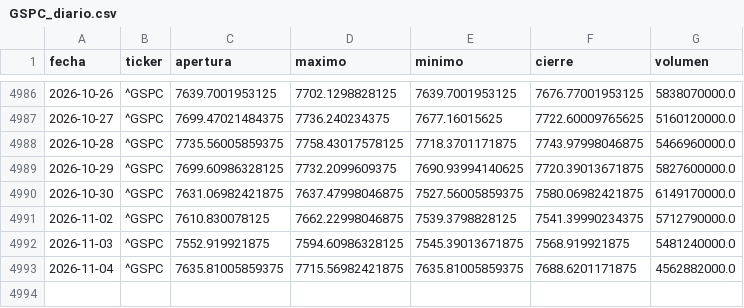
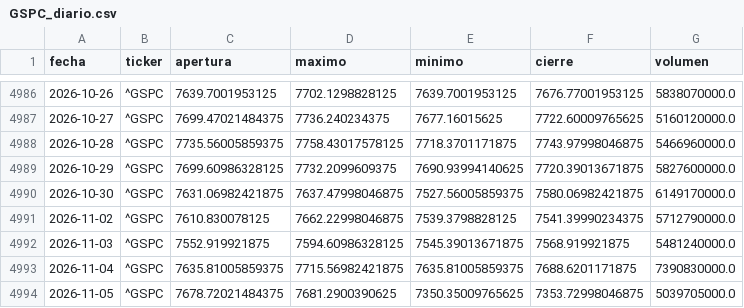
Before and after one commit to theosantacruz13-coder/Panel-bolsa-usa, a CSV file: datos/csv/GSPC_diario.csv, drawn as a sheet; only a part is shown, gaps mark what is left out.

```diff
--- a/datos/csv/GSPC_diario.csv
+++ b/datos/csv/GSPC_diario.csv
@@ -4992,2 +4992,3 @@ fecha,ticker,apertura,maximo,minimo,cierre,volumen
 2026-11-03,^GSPC,7552.919921875,7594.60986328125,7545.39013671875,7568.919921875,5481240000.0
-2026-11-04,^GSPC,7635.81005859375,7715.56982421875,7635.81005859375,7688.6201171875,4562882000.0
+2026-11-04,^GSPC,7635.81005859375,7715.56982421875,7635.81005859375,7688.6201171875,7390830000.0
+2026-11-05,^GSPC,7678.72021484375,7681.2900390625,7350.35009765625,7353.72998046875,5039705000.0
```
Also changed, not shown: datos/csv/DIA_diario.csv, datos/csv/DJI_diario.csv, 18 other files.
